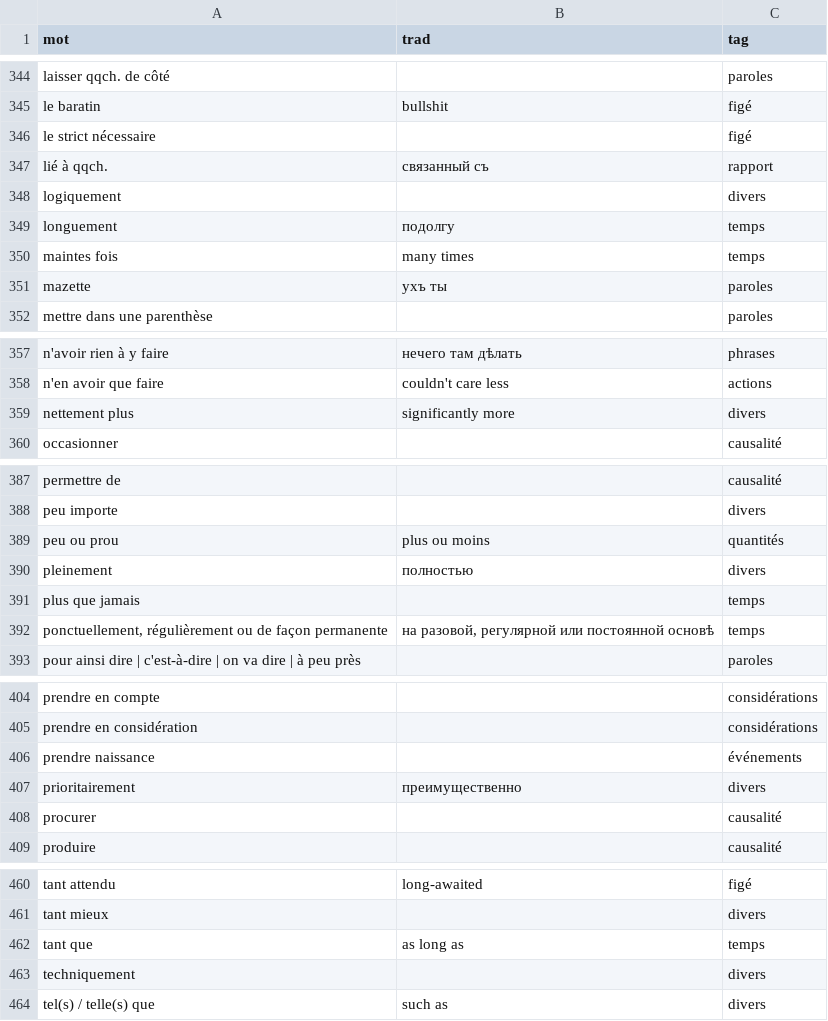
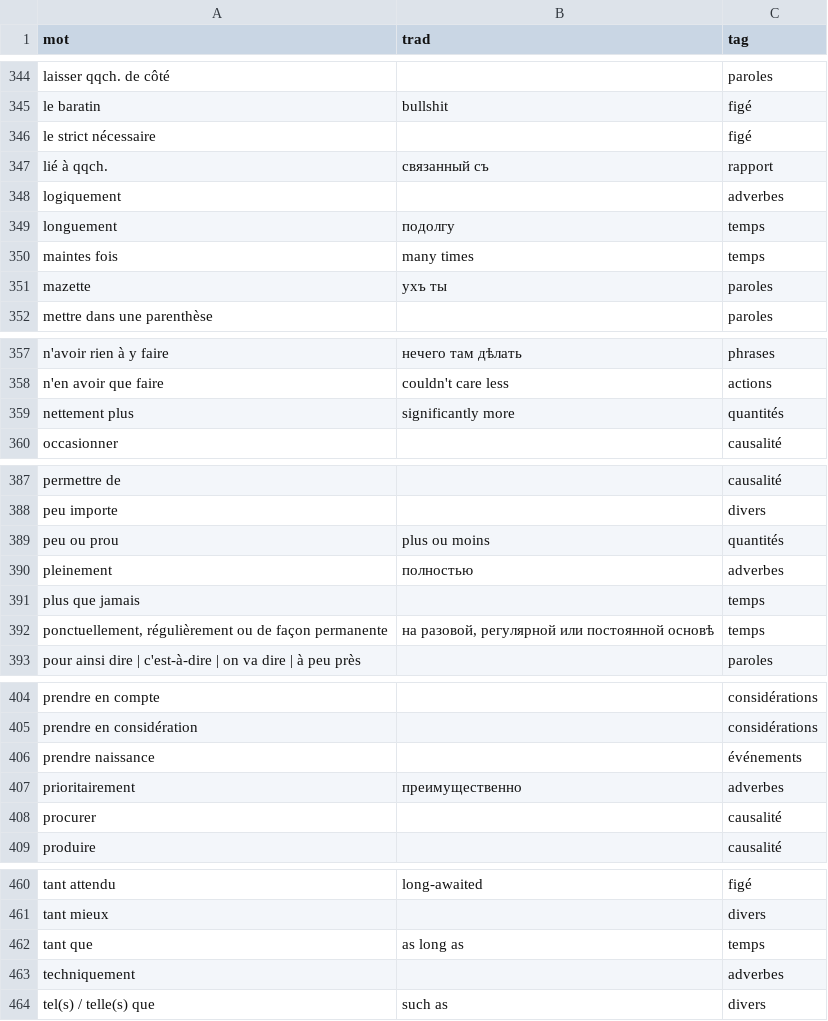
Before and after one commit to sologuboved/fr_collocations, a CSV file: collocations.csv, drawn as a sheet; only a part is shown, gaps mark what is left out; the diff covers the shown part only.

```diff
--- a/collocations.csv
+++ b/collocations.csv
@@ -347,3 +347,3 @@ le strict nécessaire,,figé
 lié à qqch.,связанный съ,rapport
-logiquement,,divers
+logiquement,,adverbes
 longuement,подолгу,temps
@@ -358,3 +358,3 @@ n'avoir rien à y faire,нечего там дѣлать,phrases
 n'en avoir que faire,couldn't care less,actions
-nettement plus,significantly more,divers
+nettement plus,significantly more,quantités
 occasionner,,causalité
@@ -389,3 +389,3 @@ peu importe,,divers
 peu ou prou,plus ou moins,quantités
-pleinement,полностью,divers
+pleinement,полностью,adverbes
 plus que jamais,,temps
@@ -406,3 +406,3 @@ prendre en considération,,considérations
 prendre naissance,,événements
-prioritairement,преимущественно,divers
+prioritairement,преимущественно,adverbes
 procurer,,causalité
@@ -462,3 +462,3 @@ tant mieux,,divers
 tant que,as long as,temps
-techniquement,,divers
+techniquement,,adverbes
 tel(s) / telle(s) que,such as,divers
```
Also changed, not shown: 16 edited cells elsewhere in this file.
